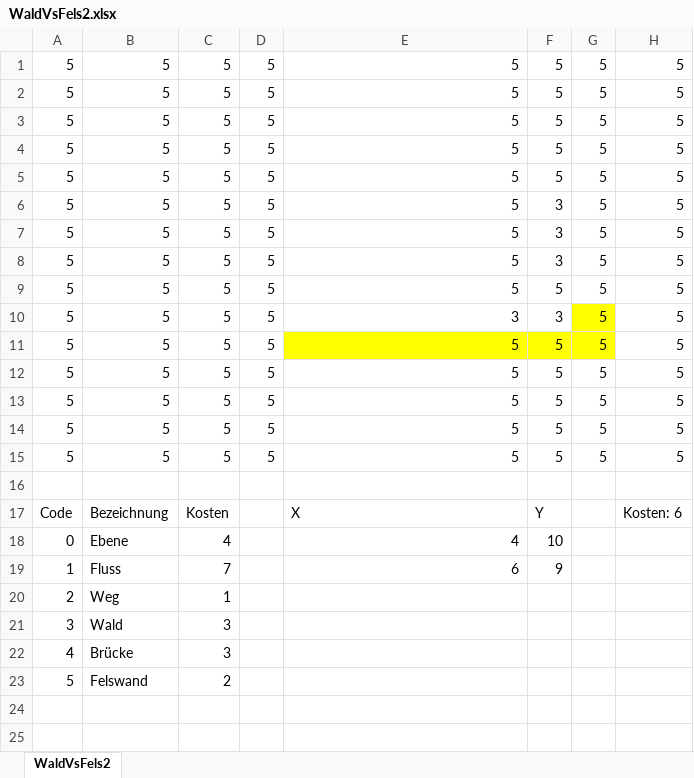
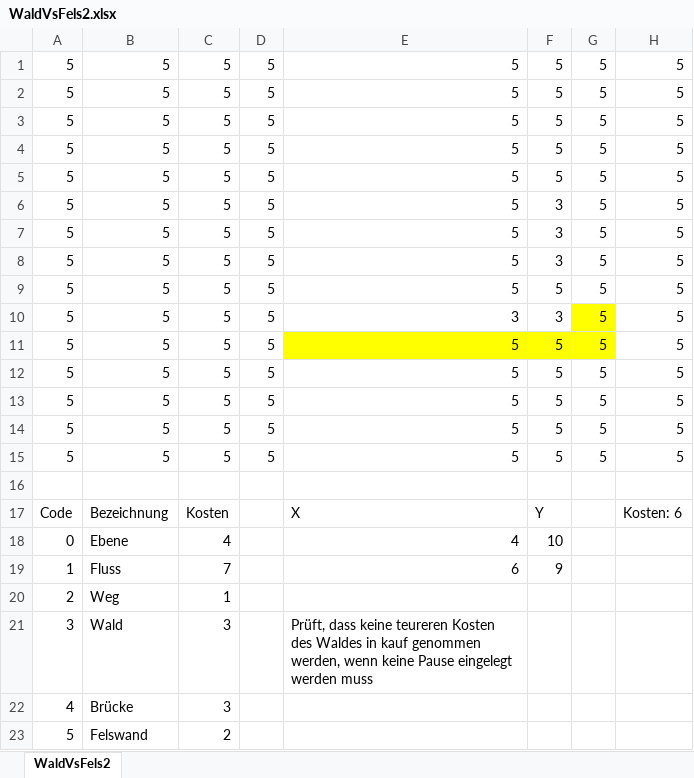
Before and after one commit to ManuelWe/a-star-algorithm, an Excel workbook: testSolutions/WaldVsFels2.xlsx, sheet WaldVsFels2, drawn as a sheet; only a part is shown; values as stored, in another font and other column widths than the file's, no borders; the diff names each change by its address in the sheet, - before the commit and + after, or states it on an @@ line.

```diff
--- a/testSolutions/WaldVsFels2.xlsx (sheet WaldVsFels2)
+++ b/testSolutions/WaldVsFels2.xlsx (sheet WaldVsFels2)
-E21: (empty)
+E21: Prüft, dass keine teureren Kosten des Waldes in kauf genommen werden, wenn keine Pause eingelegt werden muss
```
Also changed, not shown: testSolutions/CircleMap.xlsx, testSolutions/FelsFront.xlsx, 10 other files.
